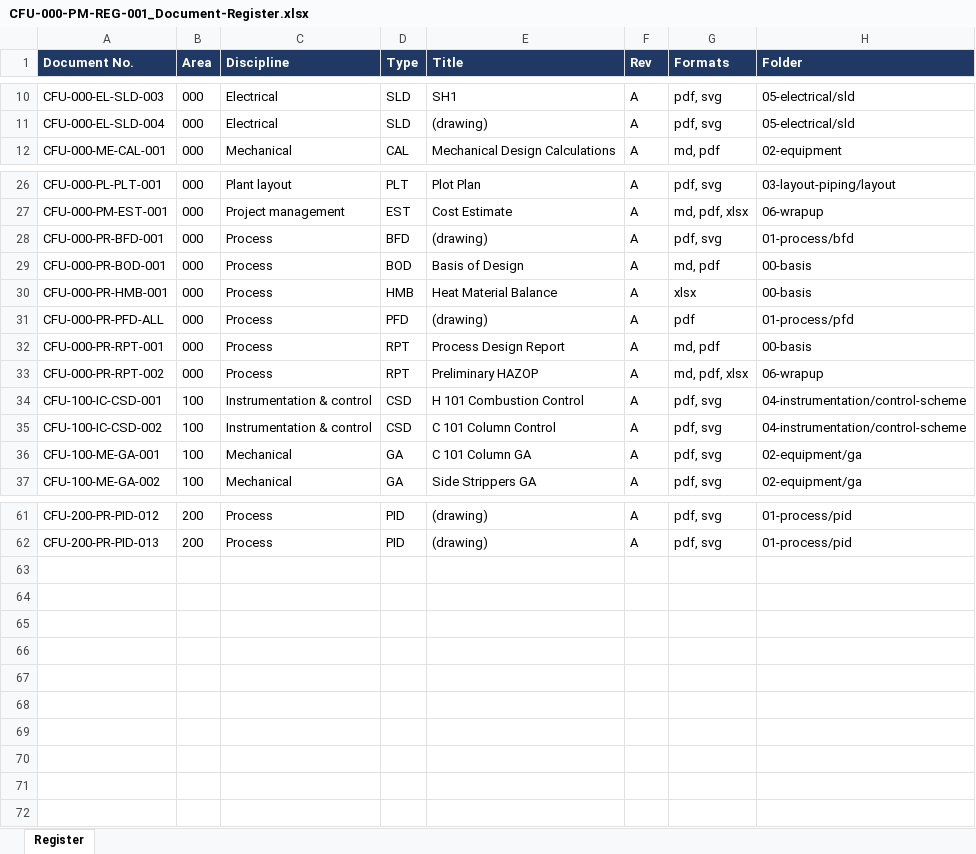
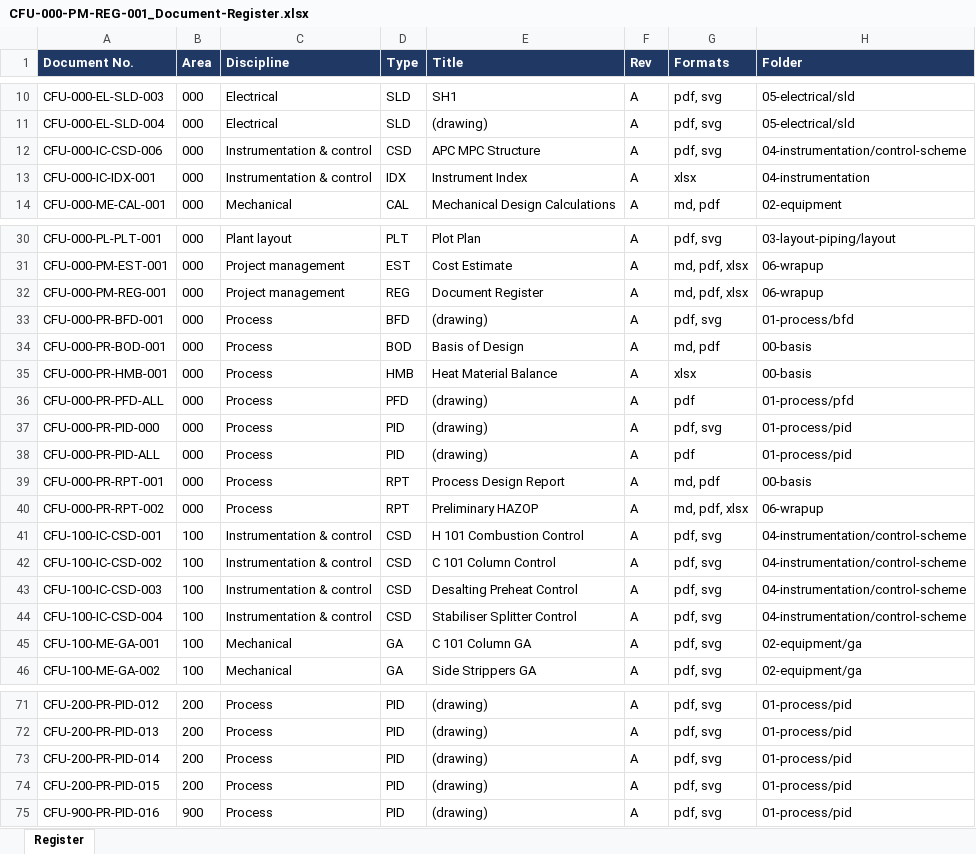
Before and after one commit to thowd223/crude-fractionator, an Excel workbook: deliverables/06-wrapup/CFU-000-PM-REG-001_Document-Register.xlsx, sheet Register, drawn as a sheet; only a part is shown, gaps mark what is left out; values as stored, in another font and other column widths than the file's, no borders; the diff covers the shown part only; the diff names each change by its address in the sheet, - before the commit and + after, or states it on an @@ line.

```diff
--- a/deliverables/06-wrapup/CFU-000-PM-REG-001_Document-Register.xlsx (sheet Register)
+++ b/deliverables/06-wrapup/CFU-000-PM-REG-001_Document-Register.xlsx (sheet Register)
+row 12: CFU-000-IC-CSD-006 | 000 | Instrumentation & control | CSD | APC MPC Structure | A | pdf, svg | 04-instrumentation/control-scheme
+row 13: CFU-000-IC-IDX-001 | 000 | Instrumentation & control | IDX | Instrument Index | A | xlsx | 04-instrumentation
+row 32: CFU-000-PM-REG-001 | 000 | Project management | REG | Document Register | A | md, pdf, xlsx | 06-wrapup
+row 37: CFU-000-PR-PID-000 | 000 | Process | PID | (drawing) | A | pdf, svg | 01-process/pid
+row 38: CFU-000-PR-PID-ALL | 000 | Process | PID | (drawing) | A | pdf | 01-process/pid
+row 43: CFU-100-IC-CSD-003 | 100 | Instrumentation & control | CSD | Desalting Preheat Control | A | pdf, svg | 04-instrumentation/control-scheme
+row 44: CFU-100-IC-CSD-004 | 100 | Instrumentation & control | CSD | Stabiliser Splitter Control | A | pdf, svg | 04-instrumentation/control-scheme
+row 73: CFU-200-PR-PID-014 | 200 | Process | PID | (drawing) | A | pdf, svg | 01-process/pid
+row 74: CFU-200-PR-PID-015 | 200 | Process | PID | (drawing) | A | pdf, svg | 01-process/pid
+row 75: CFU-900-PR-PID-016 | 900 | Process | PID | (drawing) | A | pdf, svg | 01-process/pid
```
Also changed, not shown: 3 added rows elsewhere in this sheet, deliverables/06-wrapup/CFU-000-PM-EST-001_Cost-Estimate.xlsx, deliverables/06-wrapup/CFU-000-PR-RPT-002_Preliminary-HAZOP.xlsx, 10 other files.
